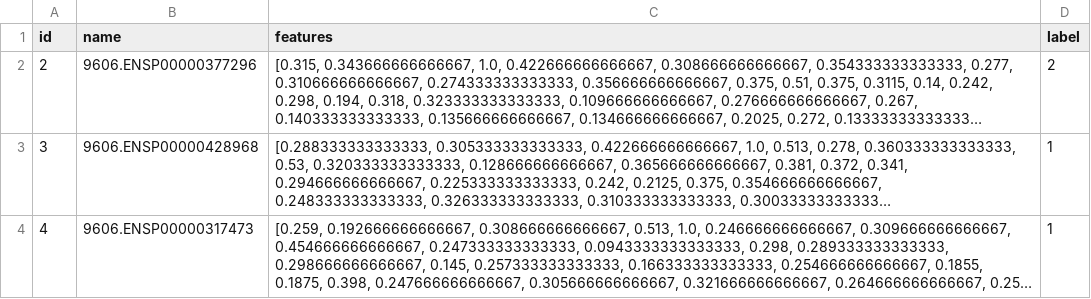
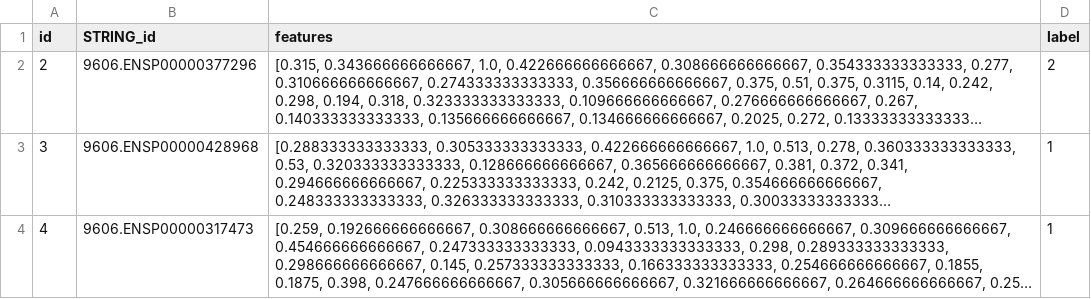
Before and after one commit to Emanuele19/TopologyPermutations, a CSV file: pre_processing_output/classification_three_labels_nodes_sim_main_components.csv, drawn as a sheet; only a part is shown; long unchanged cells end in …; the diff names each change by its address in the sheet, - before the commit and + after, or states it on an @@ line.

```diff
--- a/pre_processing_output/classification_three_labels_nodes_sim_main_components.csv
+++ b/pre_processing_output/classification_three_labels_nodes_sim_main_components.csv
-B1: name
+B1: STRING_id
```
Also changed, not shown: pre_processing_output/classification_three_labels_nodes.csv, pre_processing_output/classification_three_labels_nodes_main_components.csv, 8 other files.
